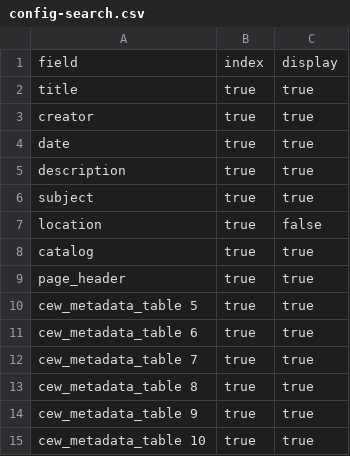
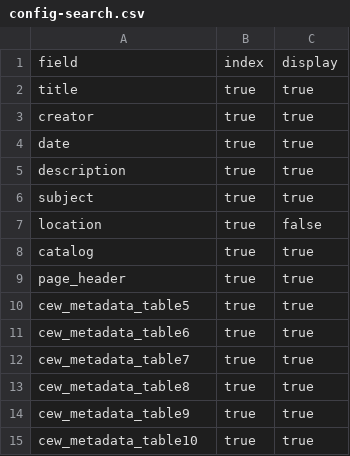
Before and after one commit to cedwardwhite/ihl_sa_draft_1, a CSV file: _data/config-search.csv, drawn as a sheet.

```diff
--- a/_data/config-search.csv
+++ b/_data/config-search.csv
@@ -9,7 +9,7 @@ catalog,true,true
 page_header,true,true
-cew_metadata_table 5,true,true
-cew_metadata_table 6,true,true
-cew_metadata_table 7,true,true
-cew_metadata_table 8,true,true
-cew_metadata_table 9,true,true
-cew_metadata_table 10,true,true
+cew_metadata_table5,true,true
+cew_metadata_table6,true,true
+cew_metadata_table7,true,true
+cew_metadata_table8,true,true
+cew_metadata_table9,true,true
+cew_metadata_table10,true,true
```
Also changed, not shown: _data/config-metadata.csv, 1 other file.
